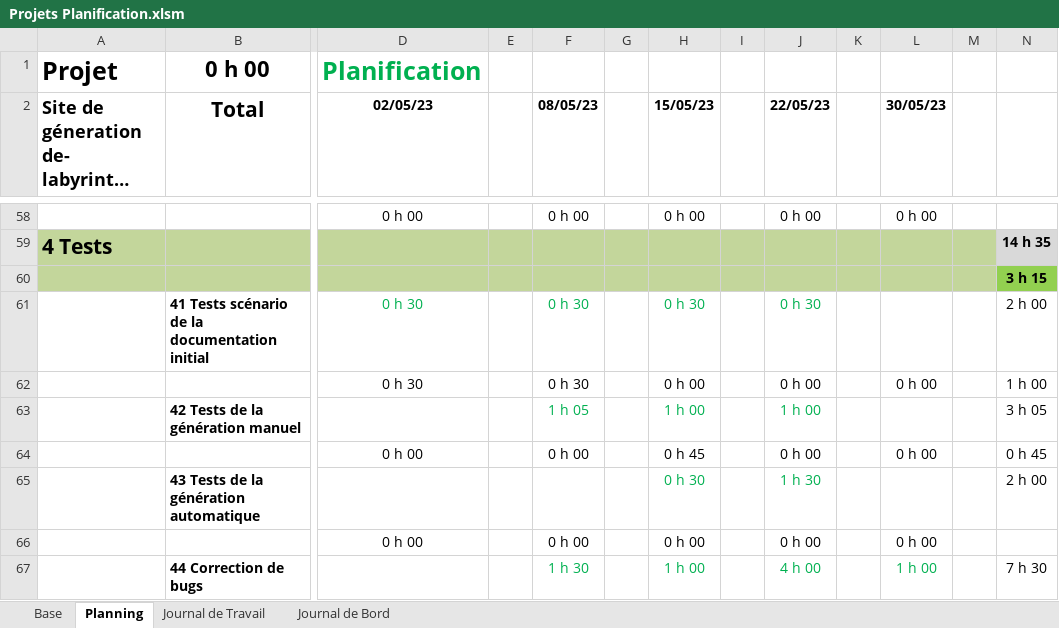
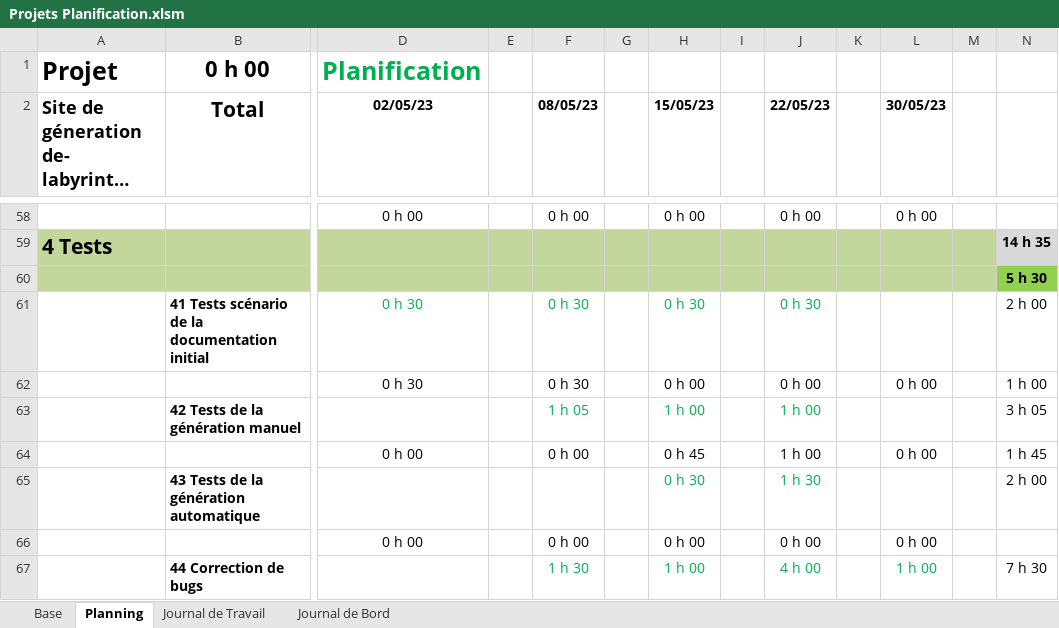
Before and after one commit to PabloZubieta/Tpi, an Excel workbook: Documentation/Projets Planification.xlsm, sheet Planning, drawn as a sheet; only a part is shown, gaps mark what is left out; long unchanged cells end in …; values as stored, in another font and other column widths than the file's, no borders; conditional formats not drawn; the diff covers the shown part only; the diff names each change by its address in the sheet, - before the commit and + after, or states it on an @@ line.

```diff
--- a/Documentation/Projets Planification.xlsm (sheet Planning)
+++ b/Documentation/Projets Planification.xlsm (sheet Planning)
-N60: 3 h 15
+N60: 5 h 30
-J64 (22/05/23): 0 h 00
+J64 (22/05/23): 1 h 00
-N64: 0 h 45
+N64: 1 h 45
```
Also changed, not shown: 16 edited cells elsewhere in this sheet, sheet Journal de Travail, sheet Journal de Bord, formulas that keep their value, 7 other files.
